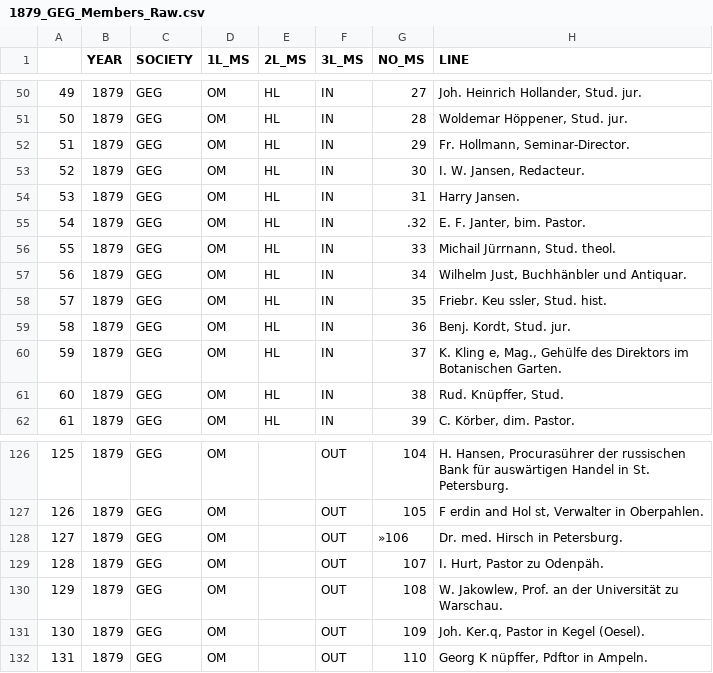
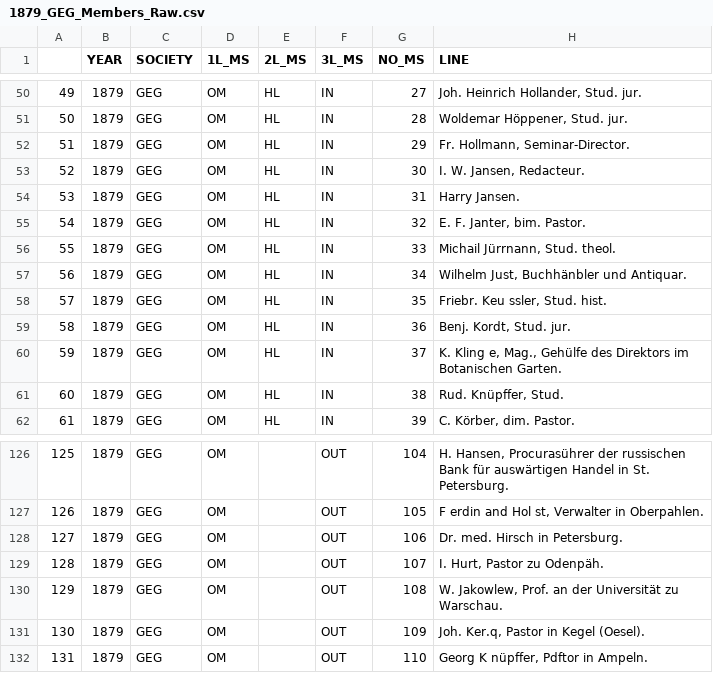
Before and after one commit to LeimLarissa/Baltic-German-Intelligentsia, a CSV file: Output/GEG/1879_GEG_Members_Raw.csv, drawn as a sheet; only a part is shown, gaps mark what is left out.

```diff
--- a/Output/GEG/1879_GEG_Members_Raw.csv
+++ b/Output/GEG/1879_GEG_Members_Raw.csv
@@ -107,4 +107,4 @@
 "
-54,1879,GEG,OM,HL,IN,.32," E. F. Janter, bim. Pastor.
-"
+54,1879,GEG,OM,HL,IN,32," E. F. Janter, bim. Pastor.
+"
 55,1879,GEG,OM,HL,IN,33," Michail Jürrnann, Stud. theol.
@@ -253,4 +253,4 @@
 "
-127,1879,GEG,OM,,OUT,»106," Dr. med. Hirsch in Petersburg.
-"
+127,1879,GEG,OM,,OUT,106," Dr. med. Hirsch in Petersburg.
+"
 128,1879,GEG,OM,,OUT,107," I. Hurt, Pastor zu Odenpäh.
```
Also changed, not shown: 3 other files.
